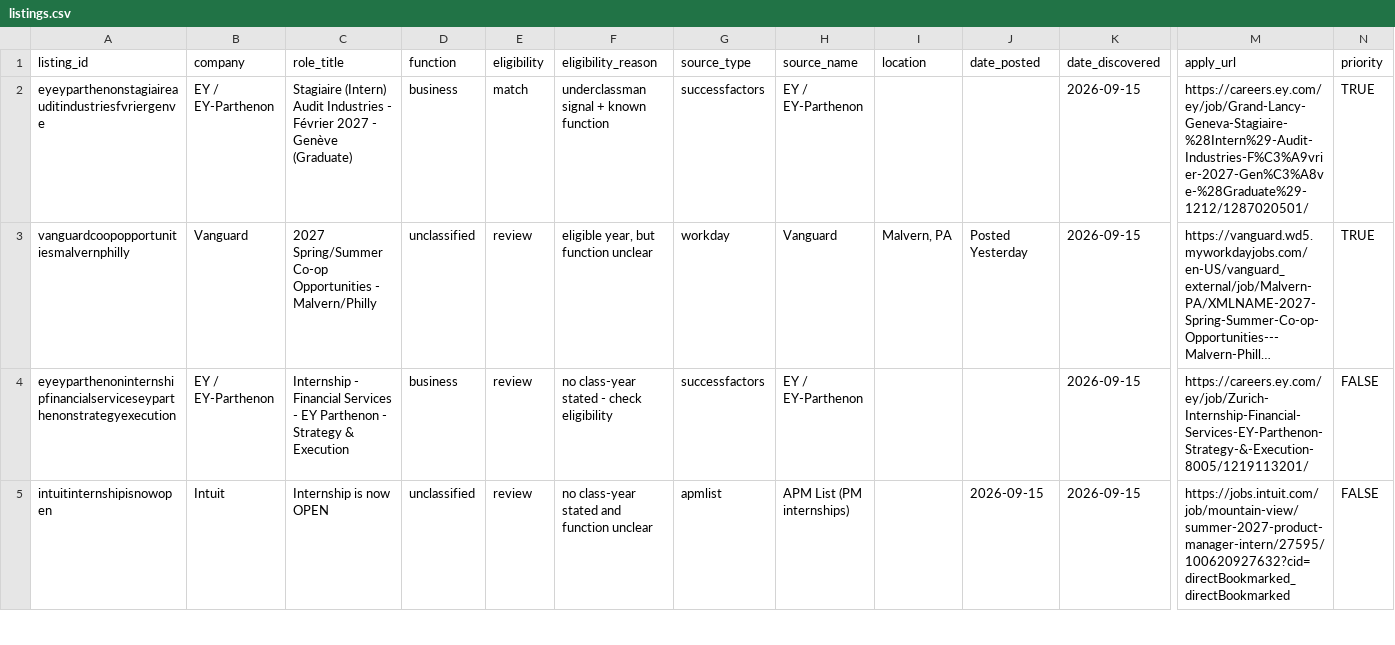
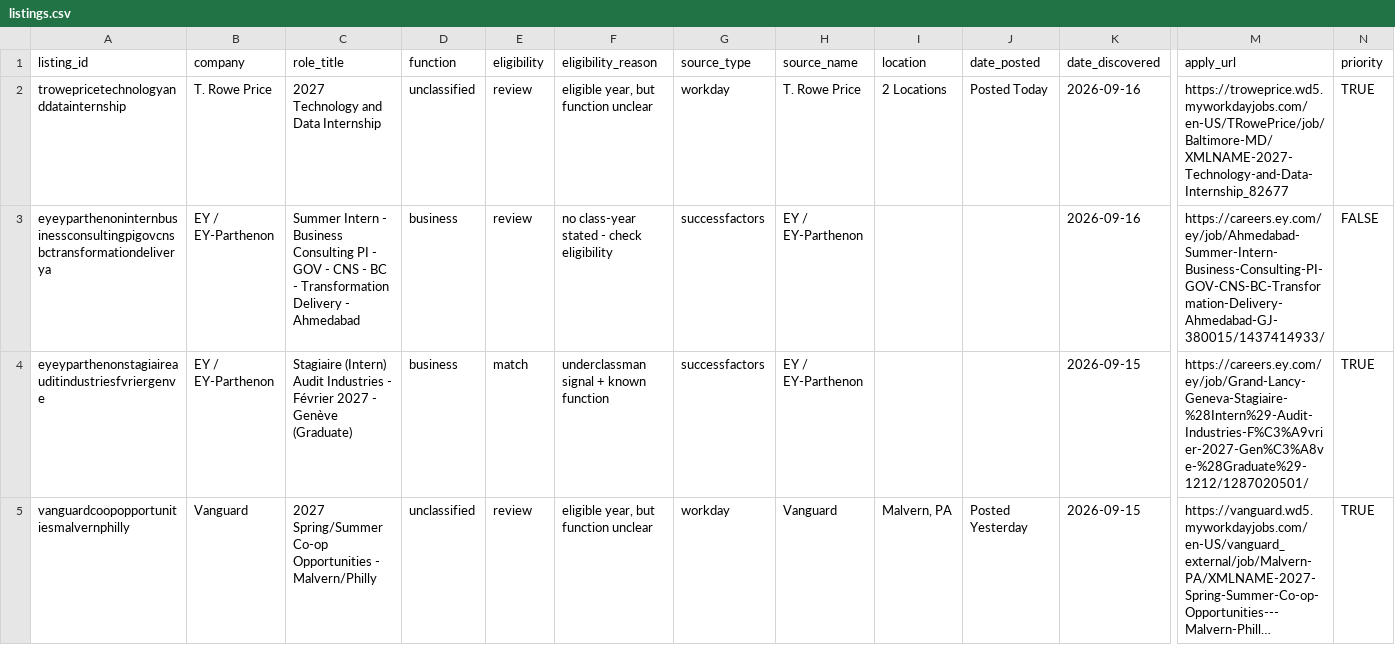
Before and after one commit to shivendaw-byte/internship-watcher, a CSV file: listings.csv, drawn as a sheet; only a part is shown, gaps mark what is left out; the shorter side is filled out with more unchanged rows; long unchanged cells end in …; rows hold the shown columns only; the diff names each change by its address in the sheet, - before the commit and + after, or states it on an @@ line.

```diff
--- a/listings.csv
+++ b/listings.csv
+row 2: trowepricetechnologyanddatainternship | T. Rowe Price | 2027 Technology and Data Internship | unclassified | review | eligible year, but function unclear | workday | T. Rowe Price | 2 Locations | Posted Today | 2026-09-16 | https://troweprice.wd5.myworkdayjobs.com/en-US/TRowePrice/job/Baltimore-MD/XMLNAME-2027-Technology-and-Data-Internship_82677 | TRUE
+row 3: eyeyparthenoninternbusinessconsultingpigovcnsbctransformationdeliverya | EY / EY-Parthenon | Summer Intern - Business Consulting PI - GOV - CNS - BC - Transformation Delivery - Ahmedabad | business | review | no class-year stated - check eligibility | successfactors | EY / EY-Parthenon |  |  | 2026-09-16 | https://careers.ey.com/ey/job/Ahmedabad-Summer-Intern-Business-Consulting-PI-GOV-CNS-BC-Transformation-Delivery-Ahmedabad-GJ-380015/1437414933/ | FALSE
```
Also changed, not shown: 1 other file.
